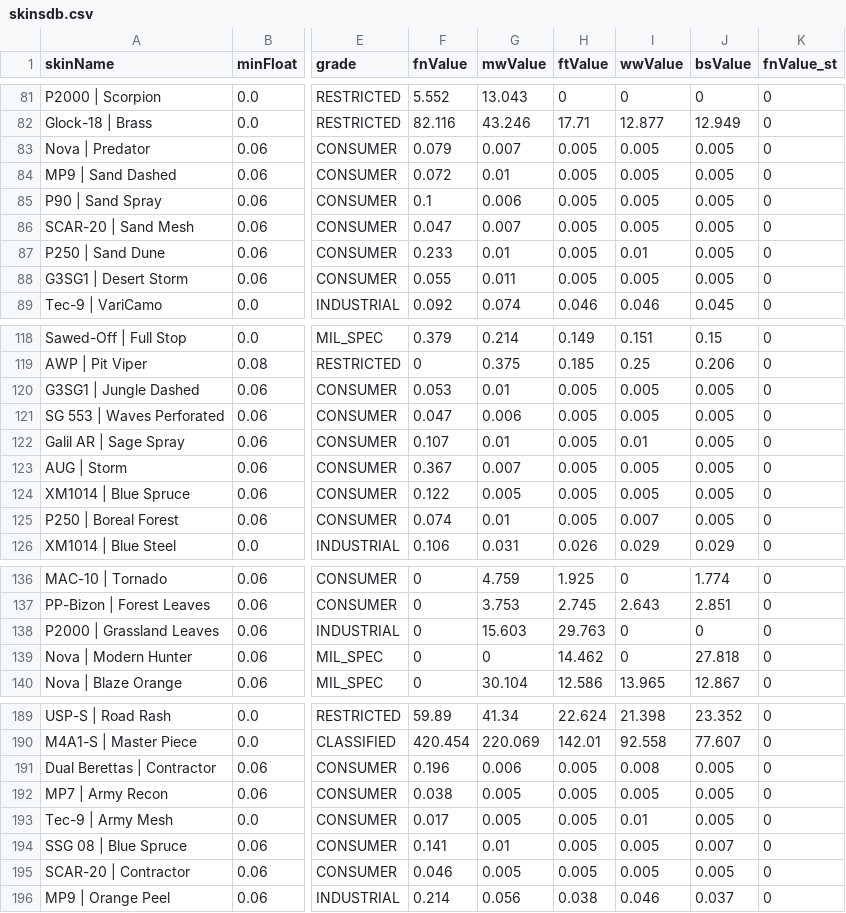
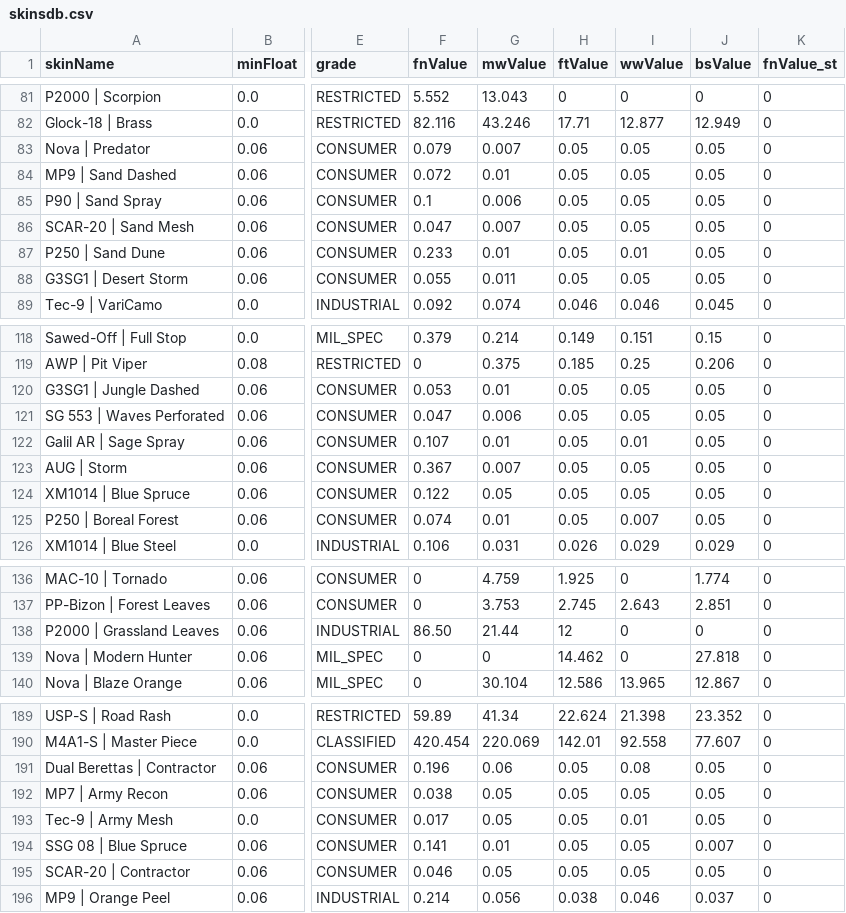
Before and after one commit to PurpleCosmic/CS-trade-calc, a CSV file: src/cs2/skinsdb.csv, drawn as a sheet; only a part is shown, gaps mark what is left out; the diff covers the shown part only; the diff names each change by its address in the sheet, - before the commit and + after, or states it on an @@ line.

```diff
--- a/src/cs2/skinsdb.csv
+++ b/src/cs2/skinsdb.csv
-H83:H88 (ftValue): 0.005
+H83:H88 (ftValue): 0.05
-I83:I86 (wwValue): 0.005
+I83:I86 (wwValue): 0.05
-J83:J88 (bsValue): 0.005
+J83:J88 (bsValue): 0.05
-I88 (wwValue): 0.005
+I88 (wwValue): 0.05
-H120:H125 (ftValue): 0.005
+H120:H125 (ftValue): 0.05
-I120:I121 (wwValue): 0.005
+I120:I121 (wwValue): 0.05
-J120:J125 (bsValue): 0.005
+J120:J125 (bsValue): 0.05
-I123:I124 (wwValue): 0.005
+I123:I124 (wwValue): 0.05
-G124 (mwValue): 0.005
+G124 (mwValue): 0.05
-F138 (fnValue): 0
+F138 (fnValue): 86.50
-G138 (mwValue): 15.603
+G138 (mwValue): 21.44
-H138 (ftValue): 29.763
+H138 (ftValue): 12
-G191 (mwValue): 0.006
+G191 (mwValue): 0.06
-H191:H195 (ftValue): 0.005
+H191:H195 (ftValue): 0.05
-I191 (wwValue): 0.008
+I191 (wwValue): 0.08
-J191:J193 (bsValue): 0.005
+J191:J193 (bsValue): 0.05
-G192:G193 (mwValue): 0.005
+G192:G193 (mwValue): 0.05
-I192 (wwValue): 0.005
+I192 (wwValue): 0.05
-I194:I195 (wwValue): 0.005
+I194:I195 (wwValue): 0.05
-G195 (mwValue): 0.005
+G195 (mwValue): 0.05
-J195 (bsValue): 0.005
+J195 (bsValue): 0.05
```
Also changed, not shown: 22 edited cells elsewhere in this file, 3 other files.
